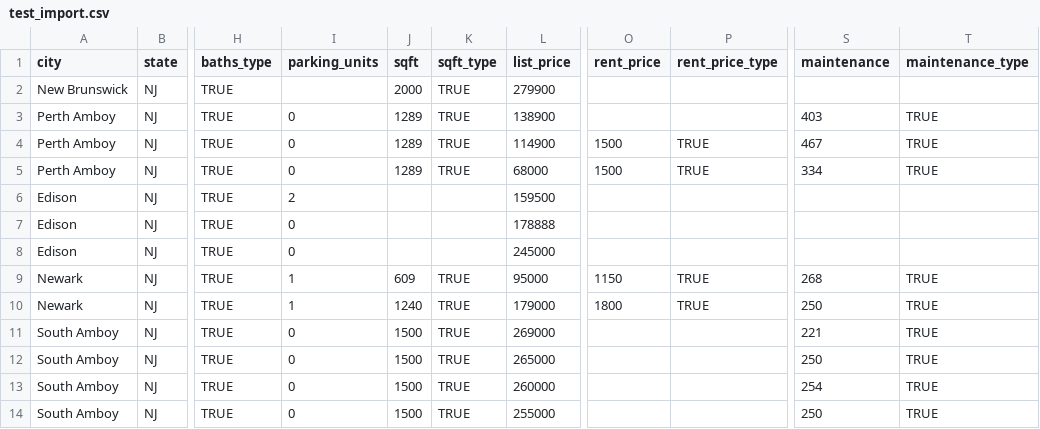
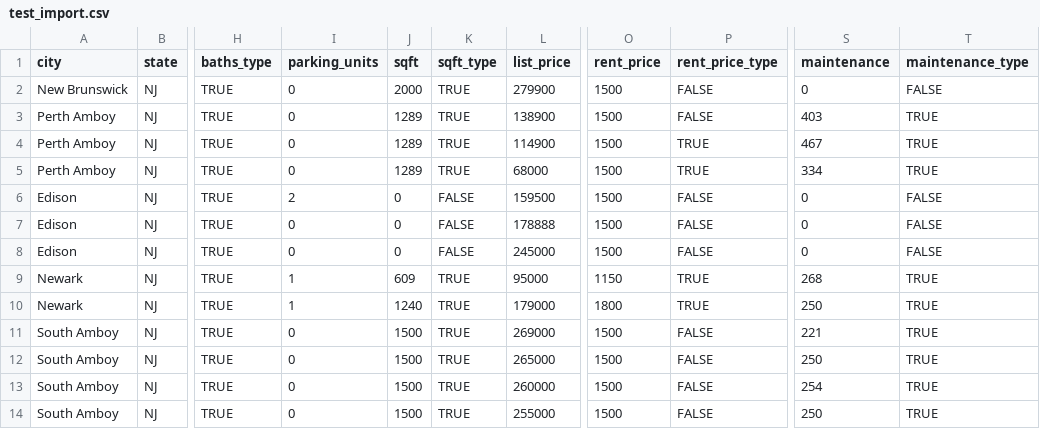
Before and after one commit to VikVenkat/Scout, a CSV file: test_import.csv, drawn as a sheet; only a part is shown, gaps mark what is left out; the diff names each change by its address in the sheet, - before the commit and + after, or states it on an @@ line.

```diff
--- a/test_import.csv
+++ b/test_import.csv
-I2 (parking_units): (empty)
+I2 (parking_units): 0
-O2:O3 (rent_price): (empty)
+O2:O3 (rent_price): 1500
-P2:P3 (rent_price_type): (empty)
+P2:P3 (rent_price_type): FALSE
-S2 (maintenance): (empty)
+S2 (maintenance): 0
-T2 (maintenance_type): (empty)
+T2 (maintenance_type): FALSE
-J6:J8 (sqft): (empty)
+J6:J8 (sqft): 0
-K6:K8 (sqft_type): (empty)
+K6:K8 (sqft_type): FALSE
-O6:O8 (rent_price): (empty)
+O6:O8 (rent_price): 1500
-P6:P8 (rent_price_type): (empty)
+P6:P8 (rent_price_type): FALSE
-S6:S8 (maintenance): (empty)
+S6:S8 (maintenance): 0
-T6:T8 (maintenance_type): (empty)
+T6:T8 (maintenance_type): FALSE
-O11:O14 (rent_price): (empty)
+O11:O14 (rent_price): 1500
-P11:P14 (rent_price_type): (empty)
+P11:P14 (rent_price_type): FALSE
```
Also changed, not shown: 5 other files.
